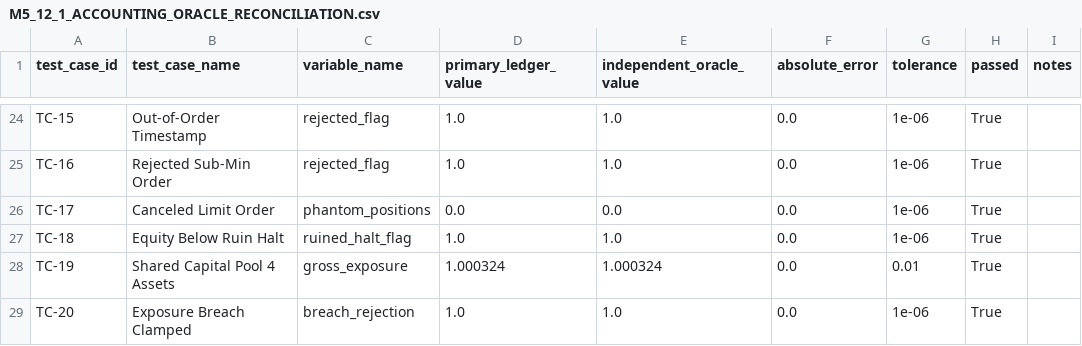
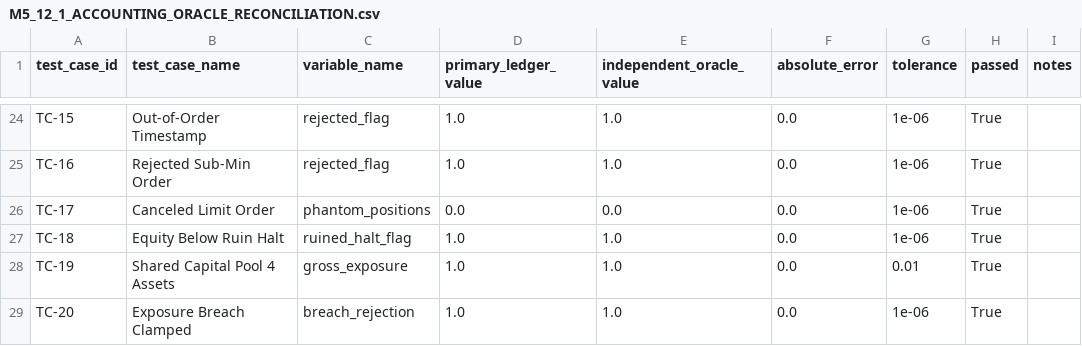
Before and after one commit to RAYDENFLY/quantum-multi-agent, a CSV file: audit/strategy_research/milestone_5_12_1_execution_reconciliation/M5_12_1_ACCOUNTING_ORACLE_RECONCILIATION.csv, drawn as a sheet; only a part is shown, gaps mark what is left out.

Commit message:
research(milestone-5.12.2): exposure invariant correction property testing and statistical verification

```diff
--- a/audit/strategy_research/milestone_5_12_1_execution_reconciliation/M5_12_1_ACCOUNTING_ORACLE_RECONCILIATION.csv
+++ b/audit/strategy_research/milestone_5_12_1_execution_reconciliation/M5_12_1_ACCOUNTING_ORACLE_RECONCILIATION.csv
@@ -27,3 +27,3 @@ TC-17,Canceled Limit Order,phantom_positions,0.0,0.0,0.0,1e-06,True,
 TC-18,Equity Below Ruin Halt,ruined_halt_flag,1.0,1.0,0.0,1e-06,True,
-TC-19,Shared Capital Pool 4 Assets,gross_exposure,1.000324,1.000324,0.0,0.01,True,
+TC-19,Shared Capital Pool 4 Assets,gross_exposure,1.0,1.0,0.0,0.01,True,
 TC-20,Exposure Breach Clamped,breach_rejection,1.0,1.0,0.0,1e-06,True,
```
Also changed, not shown: 23 other files.
